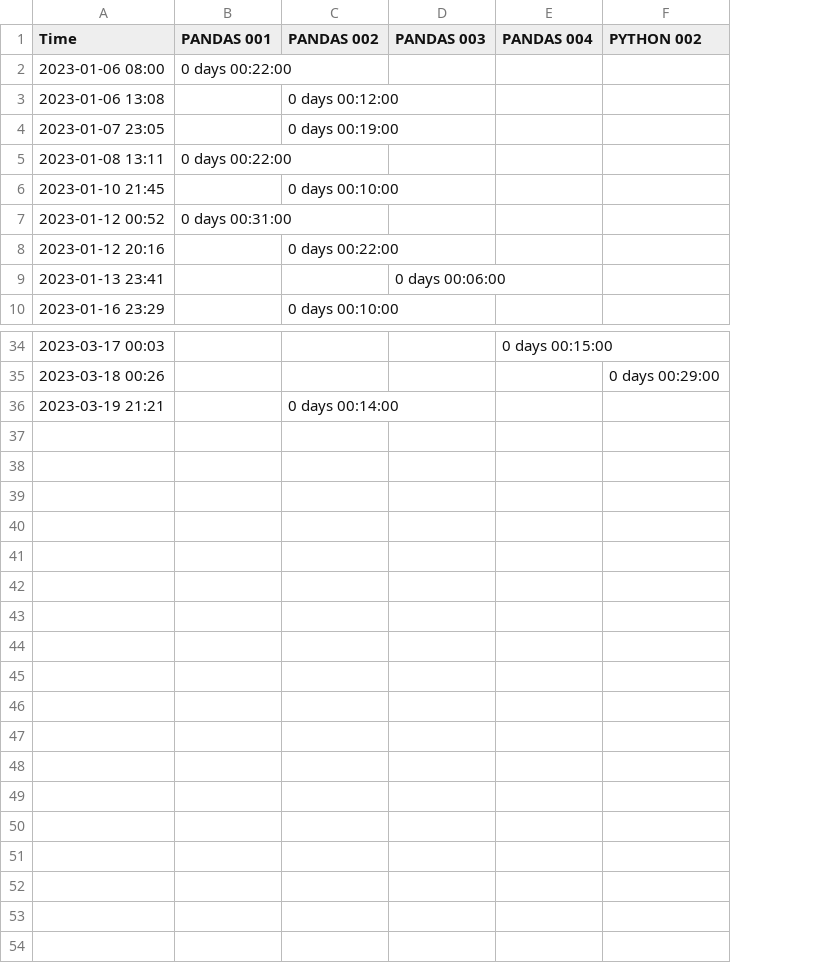
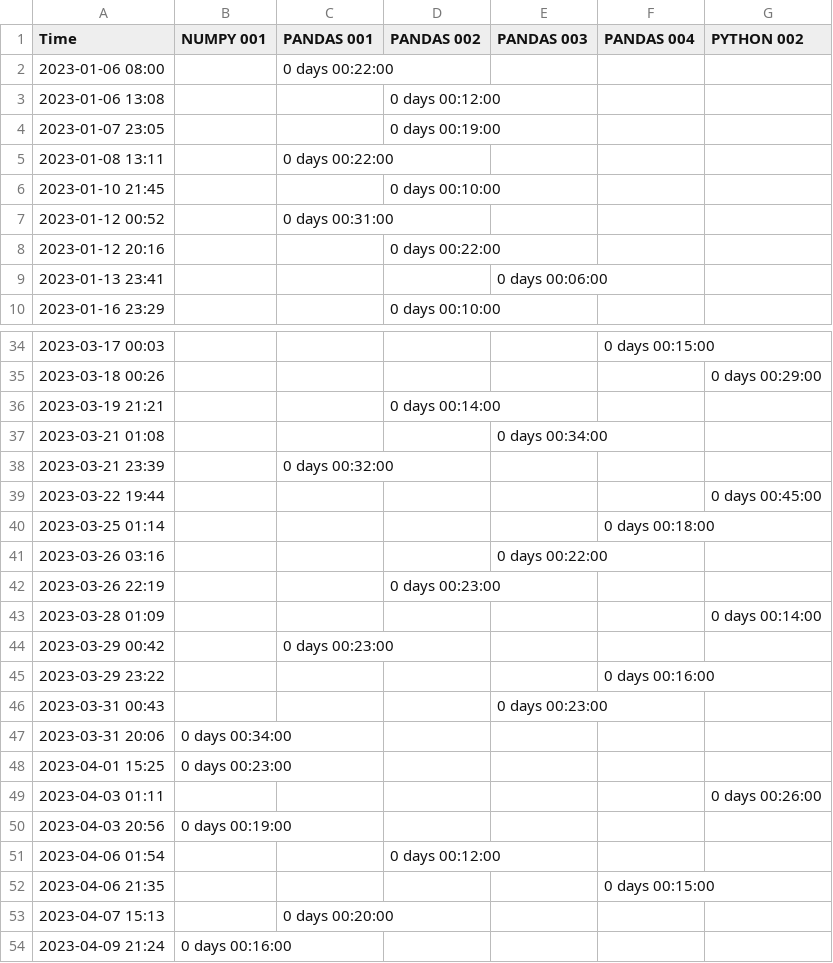
Before and after one commit to gotofritz/jupyter, a TSV file: katas/seaborn_katas/katas.tsv, drawn as a sheet; only a part is shown, gaps mark what is left out; the diff names each change by its address in the sheet, - before the commit and + after, or states it on an @@ line.

Commit message:
003 pandas

```diff
--- a/katas/seaborn_katas/katas.tsv
+++ b/katas/seaborn_katas/katas.tsv
+column B (NUMPY 001), empty
+row 37: 2023-03-21 01:08 |  |  |  | 0 days 00:34:00
+row 38: 2023-03-21 23:39 |  | 0 days 00:32:00
+row 39: 2023-03-22 19:44 |  |  |  |  |  | 0 days 00:45:00
+row 40: 2023-03-25 01:14 |  |  |  |  | 0 days 00:18:00
+row 41: 2023-03-26 03:16 |  |  |  | 0 days 00:22:00
+row 42: 2023-03-26 22:19 |  |  | 0 days 00:23:00
+row 43: 2023-03-28 01:09 |  |  |  |  |  | 0 days 00:14:00
+row 44: 2023-03-29 00:42 |  | 0 days 00:23:00
+row 45: 2023-03-29 23:22 |  |  |  |  | 0 days 00:16:00
+row 46: 2023-03-31 00:43 |  |  |  | 0 days 00:23:00
+row 47: 2023-03-31 20:06 | 0 days 00:34:00
+row 48: 2023-04-01 15:25 | 0 days 00:23:00
+row 49: 2023-04-03 01:11 |  |  |  |  |  | 0 days 00:26:00
+row 50: 2023-04-03 20:56 | 0 days 00:19:00
+row 51: 2023-04-06 01:54 |  |  | 0 days 00:12:00
+row 52: 2023-04-06 21:35 |  |  |  |  | 0 days 00:15:00
+row 53: 2023-04-07 15:13 |  | 0 days 00:20:00
+row 54: 2023-04-09 21:24 | 0 days 00:16:00
```
Also changed, not shown: katas/pandas_katas/solutions/katas.tsv, 6 other files.
